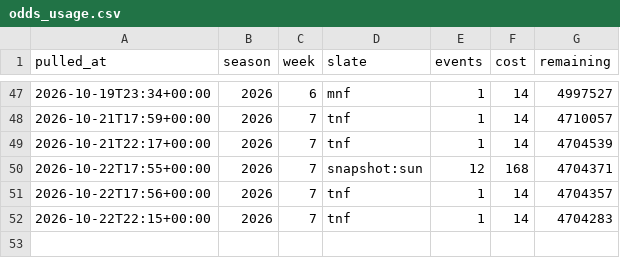
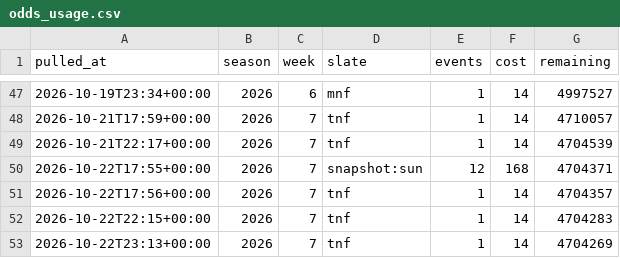
Before and after one commit to fozzyyozzy/edge-index, a CSV file: automation/lines/odds_usage.csv, drawn as a sheet; only a part is shown, gaps mark what is left out.

Commit message:
week 7 tnf odds refresh (2026-10-22T19:00-04:00)

```diff
--- a/automation/lines/odds_usage.csv
+++ b/automation/lines/odds_usage.csv
@@ -52 +52,2 @@ pulled_at,season,week,slate,events,cost,remaining
 2026-10-22T22:15+00:00,2026,7,tnf,1,14,4704283
+2026-10-22T23:13+00:00,2026,7,tnf,1,14,4704269
```
Also changed, not shown: automation/floors/floors_2026_w7_tnf.csv, automation/lines/dk_2026_w7_all.csv, 15 other files.
